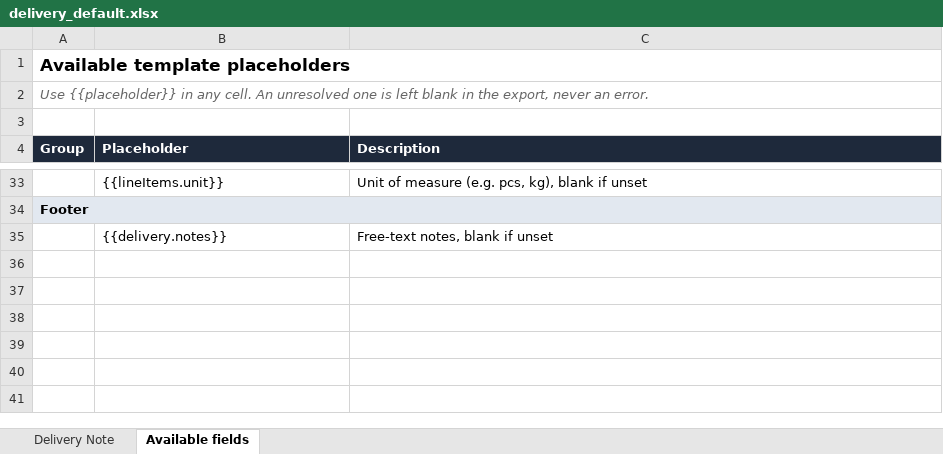
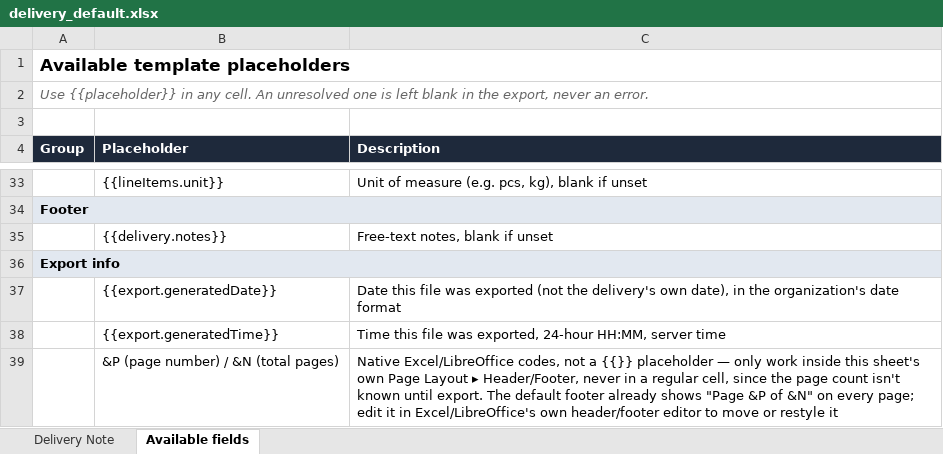
Before and after one commit to MaMissaoui/FaturaCloud, an Excel workbook: db/templates/delivery_default.xlsx, sheet Available fields, drawn as a sheet; only a part is shown, gaps mark what is left out; values as stored, in another font and other column widths than the file's, no borders; the diff names each change by its address in the sheet, - before the commit and + after, or states it on an @@ line.

```diff
--- a/db/templates/delivery_default.xlsx (sheet Available fields)
+++ b/db/templates/delivery_default.xlsx (sheet Available fields)
+row 36: Export info
+row 37:  | {{export.generatedDate}} | Date this file was exported (not the delivery's own date), in the organization's date format
+row 38:  | {{export.generatedTime}} | Time this file was exported, 24-hour HH:MM, server time
+row 39:  | &P (page number) / &N (total pages) | Native Excel/LibreOffice codes, not a {{}} placeholder — only work inside this sheet's own Page Layout ▸ Header/Footer, never in a regular cell, since the page count isn't known until export. The default footer already shows "Page &P of &N" on every page; edit it in Excel/LibreOffice's own header/footer editor to move or restyle it
```
Also changed, not shown: db/templates/inbound_delivery_default.xlsx, db/templates/incoming_invoice_default.xlsx, 15 other files.
